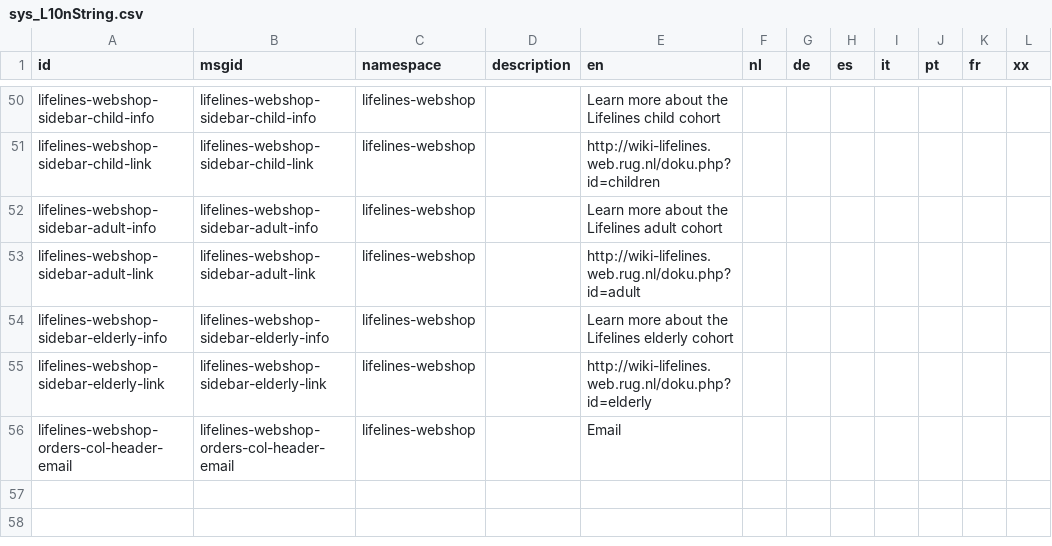
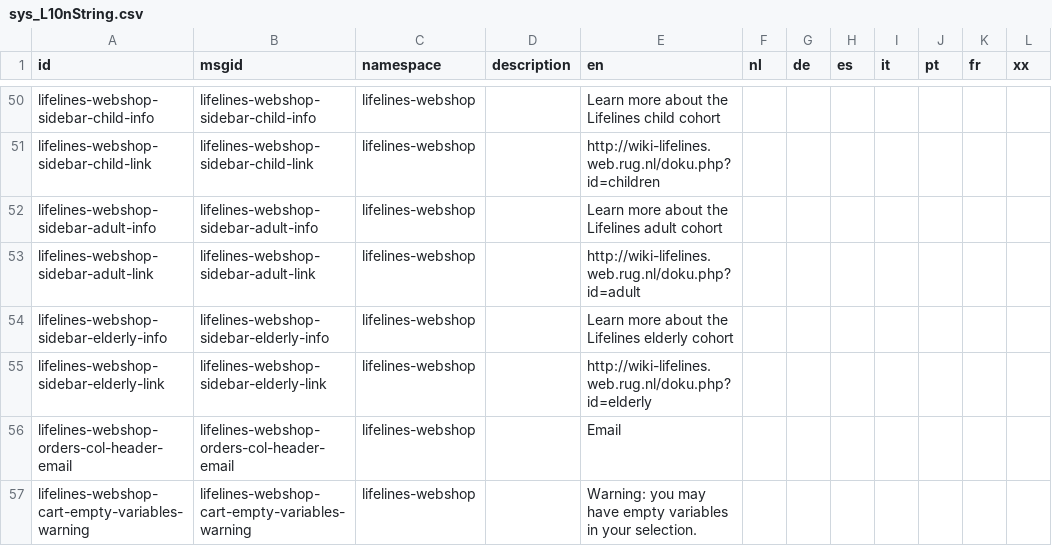
Before and after one commit to sidohaakma/molgenis-app-lifelines-webshop, a CSV file: deployment/datasets/sys_L10nString.csv, drawn as a sheet; only a part is shown, gaps mark what is left out.

Commit message:
feat: add empty vars warning in cart

```diff
--- a/deployment/datasets/sys_L10nString.csv
+++ b/deployment/datasets/sys_L10nString.csv
@@ -56 +56,2 @@
 "lifelines-webshop-orders-col-header-email","lifelines-webshop-orders-col-header-email","lifelines-webshop",,"Email",,,,,,,
+"lifelines-webshop-cart-empty-variables-warning","lifelines-webshop-cart-empty-variables-warning","lifelines-webshop",,"Warning: you may have empty variables in your selection.",,,,,,,
```
Also changed, not shown: 4 other files.
